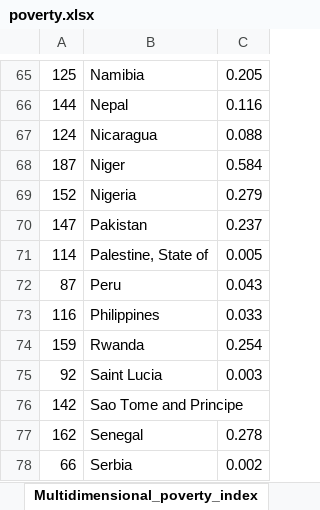
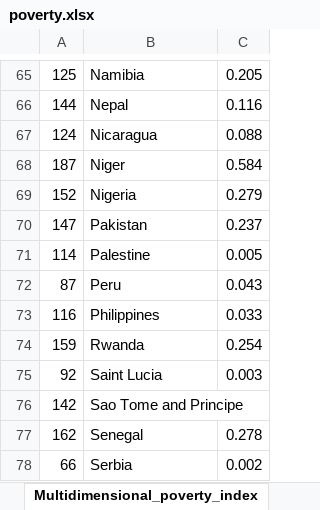
Before and after one commit to AnaMakarevich/suicide_rates_factors, an Excel workbook: poverty.xlsx, sheet Multidimensional_poverty_index, drawn as a sheet; only a part is shown, gaps mark what is left out; values as stored, in another font and other column widths than the file's, no borders; charts and pictures not drawn; the diff covers the shown part only; the diff names each change by its address in the sheet, - before the commit and + after, or states it on an @@ line.

Commit message:
update poverty countries

```diff
--- a/poverty.xlsx (sheet Multidimensional_poverty_index)
+++ b/poverty.xlsx (sheet Multidimensional_poverty_index)
-B71: Palestine, State of
+B71: Palestine
```
Also changed, not shown: 7 edited cells elsewhere in this sheet, charts or pictures, 1 other file.
